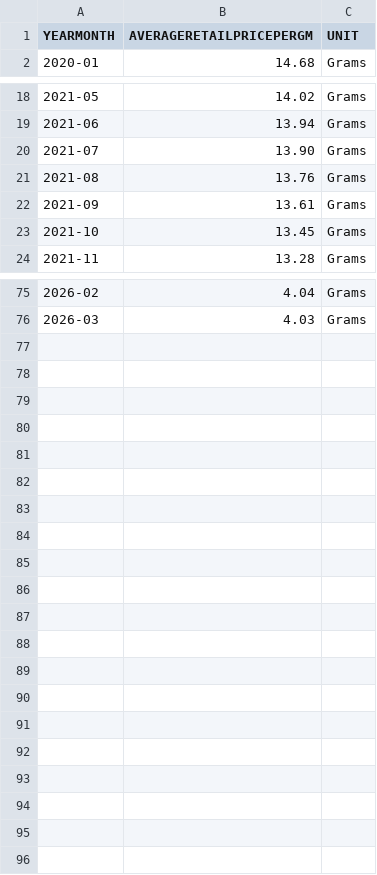
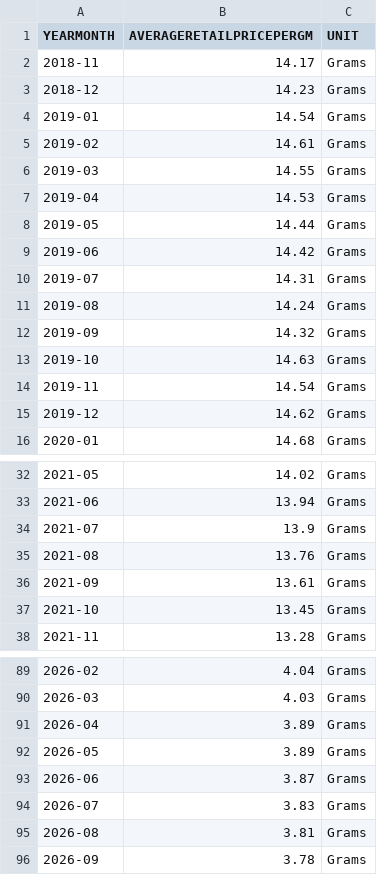
Before and after one commit to knowuh/mass-cannabis-archive, a CSV file: data/ccc/current/prices.csv, drawn as a sheet; only a part is shown, gaps mark what is left out; the diff covers the shown part only.

```diff
--- a/data/ccc/current/prices.csv
+++ b/data/ccc/current/prices.csv
@@ -1,2 +1,16 @@
 YEARMONTH,AVERAGERETAILPRICEPERGM,UNIT
+2018-11,14.17,Grams
+2018-12,14.23,Grams
+2019-01,14.54,Grams
+2019-02,14.61,Grams
+2019-03,14.55,Grams
+2019-04,14.53,Grams
+2019-05,14.44,Grams
+2019-06,14.42,Grams
+2019-07,14.31,Grams
+2019-08,14.24,Grams
+2019-09,14.32,Grams
+2019-10,14.63,Grams
+2019-11,14.54,Grams
+2019-12,14.62,Grams
 2020-01,14.68,Grams
@@ -19,3 +33,3 @@ YEARMONTH,AVERAGERETAILPRICEPERGM,UNIT
 2021-06,13.94,Grams
-2021-07,13.90,Grams
+2021-07,13.9,Grams
 2021-08,13.76,Grams
@@ -76 +90,7 @@ YEARMONTH,AVERAGERETAILPRICEPERGM,UNIT
 2026-03,4.03,Grams
+2026-04,3.89,Grams
+2026-05,3.89,Grams
+2026-06,3.87,Grams
+2026-07,3.83,Grams
+2026-08,3.81,Grams
+2026-09,3.78,Grams
```
Also changed, not shown: 2 edited cells elsewhere in this file, data/ccc/current/agents-race.csv, data/ccc/current/applications-dbe.csv, 14 other files.
